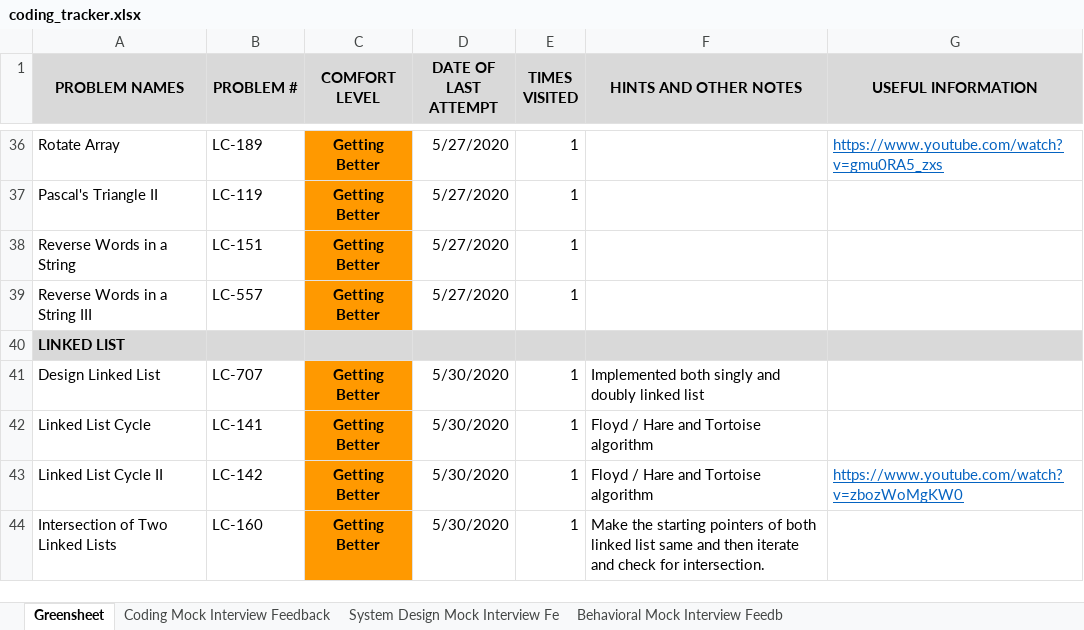
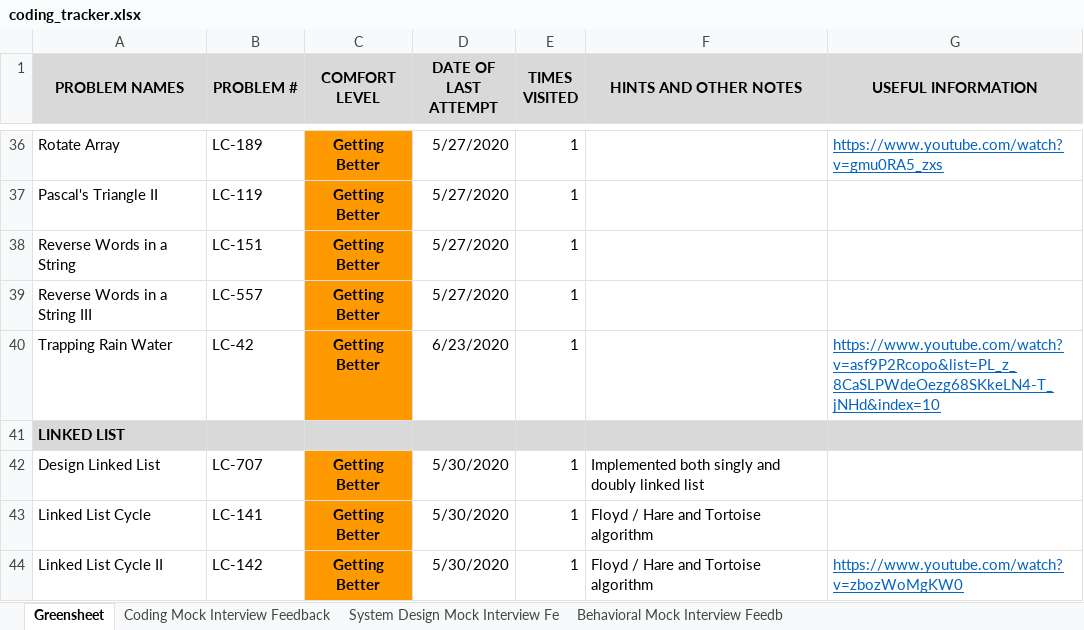
Before and after one commit to suhassrivats/Data-Structures-And-Algorithms-Implementation, an Excel workbook: coding_tracker.xlsx, sheet Greensheet, drawn as a sheet; only a part is shown, gaps mark what is left out; the shorter side is filled out with more unchanged rows; values as stored, in another font and other column widths than the file's, no borders; the diff names each change by its address in the sheet, - before the commit and + after, or states it on an @@ line.

Commit message:
feat: LC42_TrappingRainWater Algorithm

```diff
--- a/coding_tracker.xlsx (sheet Greensheet)
+++ b/coding_tracker.xlsx (sheet Greensheet)
+row 40: Trapping Rain Water | LC-42 | Getting Better | 6/23/2020 | 1 |  | https://www.youtube.com/watch?v=asf9P2Rcopo&list=PL_z_8CaSLPWdeOezg68SKkeLN4-T_jNHd&index=10
```
Also changed, not shown: 1 other file.
